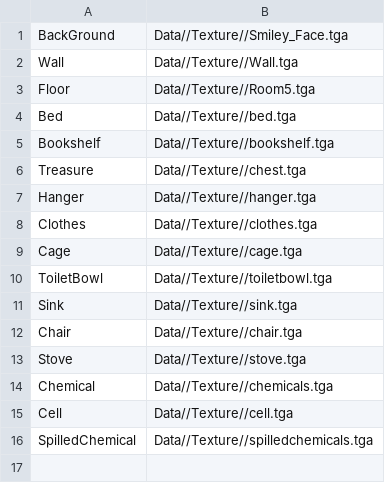
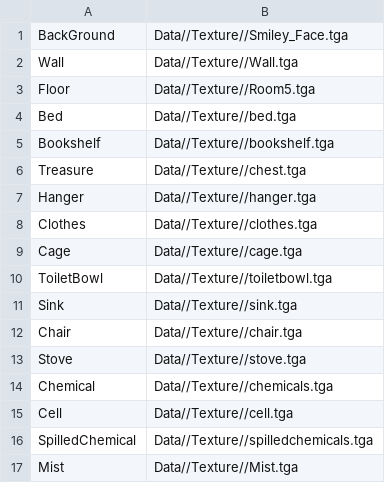
Before and after one commit to Ace-HasIssuesToo/SP3Remade, a CSV file: Base/Data/Texture/Texture.csv, drawn as a sheet; the diff names each change by its address in the sheet, - before the commit and + after, or states it on an @@ line.

```diff
--- a/Base/Data/Texture/Texture.csv
+++ b/Base/Data/Texture/Texture.csv
+row 17: Mist | Data//Texture//Mist.tga
```
Also changed, not shown: 15 other files.
